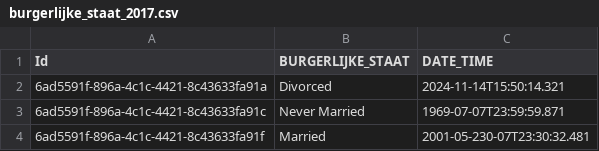
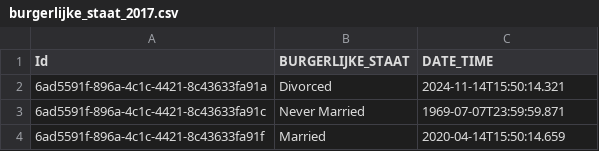
Before and after one commit to MaastrichtUniversity/docker-health, a CSV file: data/envida-demo-data/csv/burgerlijke_staat_2017.csv, drawn as a sheet.

Commit message:
Fix incorrect DATE_TIME [DHHDP-715, DHHDP-718]

```diff
--- a/data/envida-demo-data/csv/burgerlijke_staat_2017.csv
+++ b/data/envida-demo-data/csv/burgerlijke_staat_2017.csv
@@ -3,2 +3,2 @@ Id,BURGERLIJKE_STAAT,DATE_TIME
 6ad5591f-896a-4c1c-4421-8c43633fa91c,Never Married,1969-07-07T23:59:59.871
-6ad5591f-896a-4c1c-4421-8c43633fa91f,Married,2001-05-230-07T23:30:32.481
+6ad5591f-896a-4c1c-4421-8c43633fa91f,Married,2020-04-14T15:50:14.659
```
